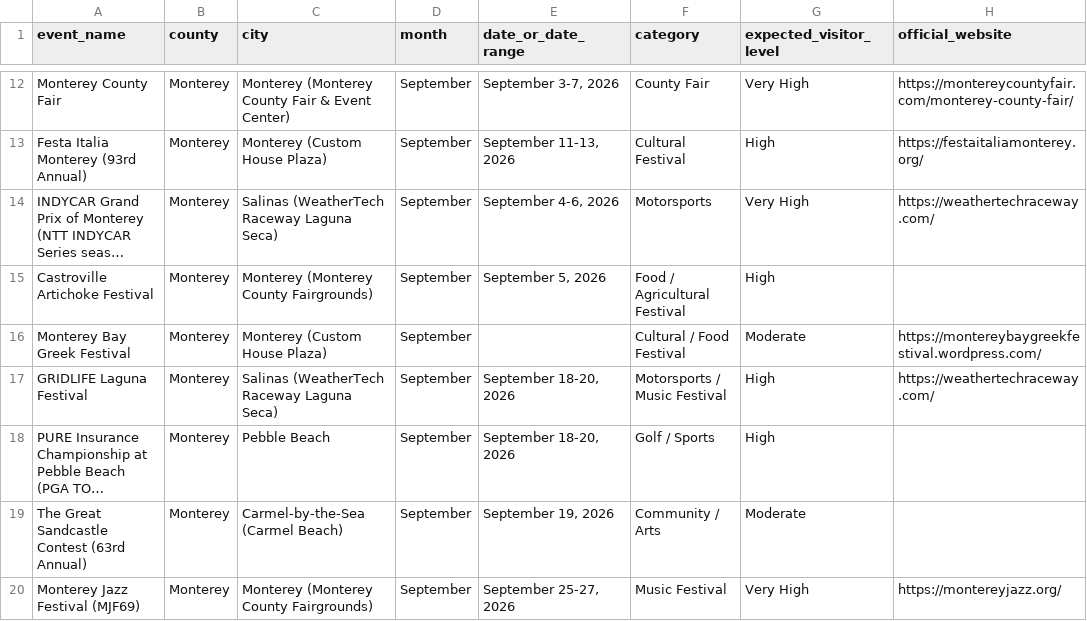
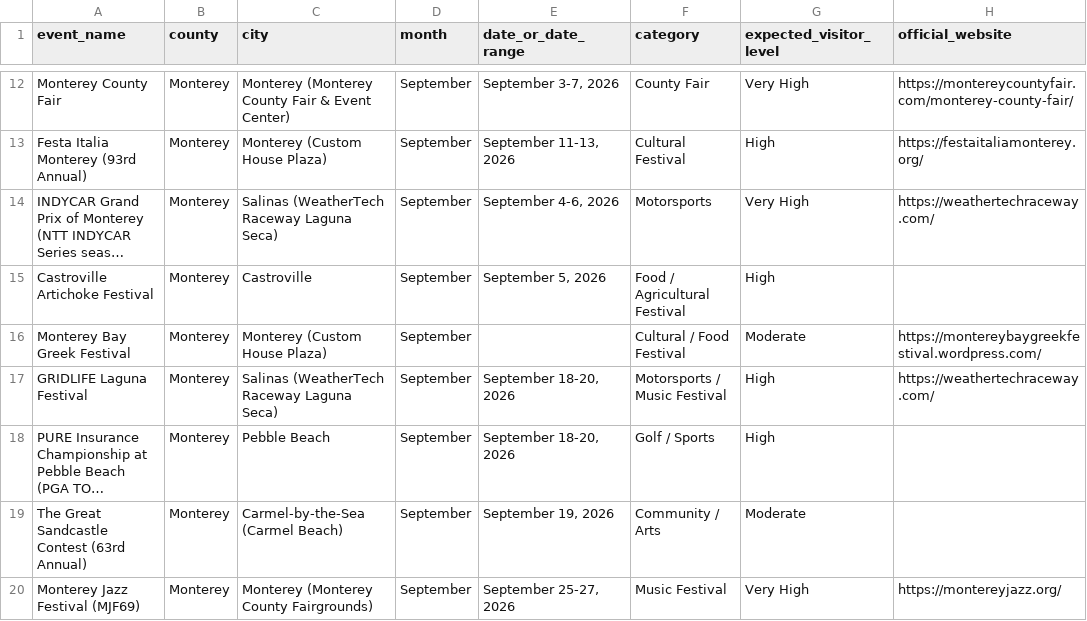
Before and after one commit to codervijo/montereybayevents, a CSV file: data/monterey_santacruz_events_aug_dec_2026.csv, drawn as a sheet; only a part is shown, gaps mark what is left out; long unchanged cells end in …; the diff names each change by its address in the sheet, - before the commit and + after, or states it on an @@ line.

```diff
--- a/data/monterey_santacruz_events_aug_dec_2026.csv
+++ b/data/monterey_santacruz_events_aug_dec_2026.csv
-C15 (city): Monterey (Monterey County Fairgrounds)
+C15 (city): Castroville
```
Also changed, not shown: 2 other files.
